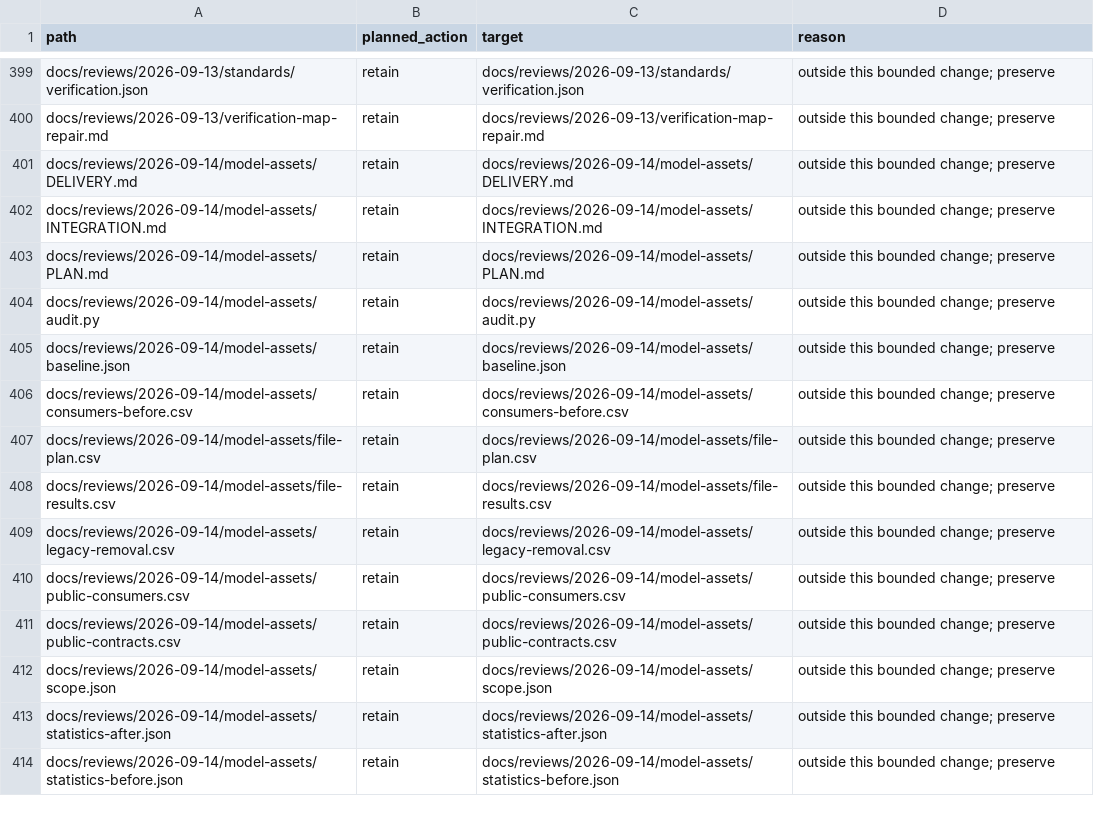
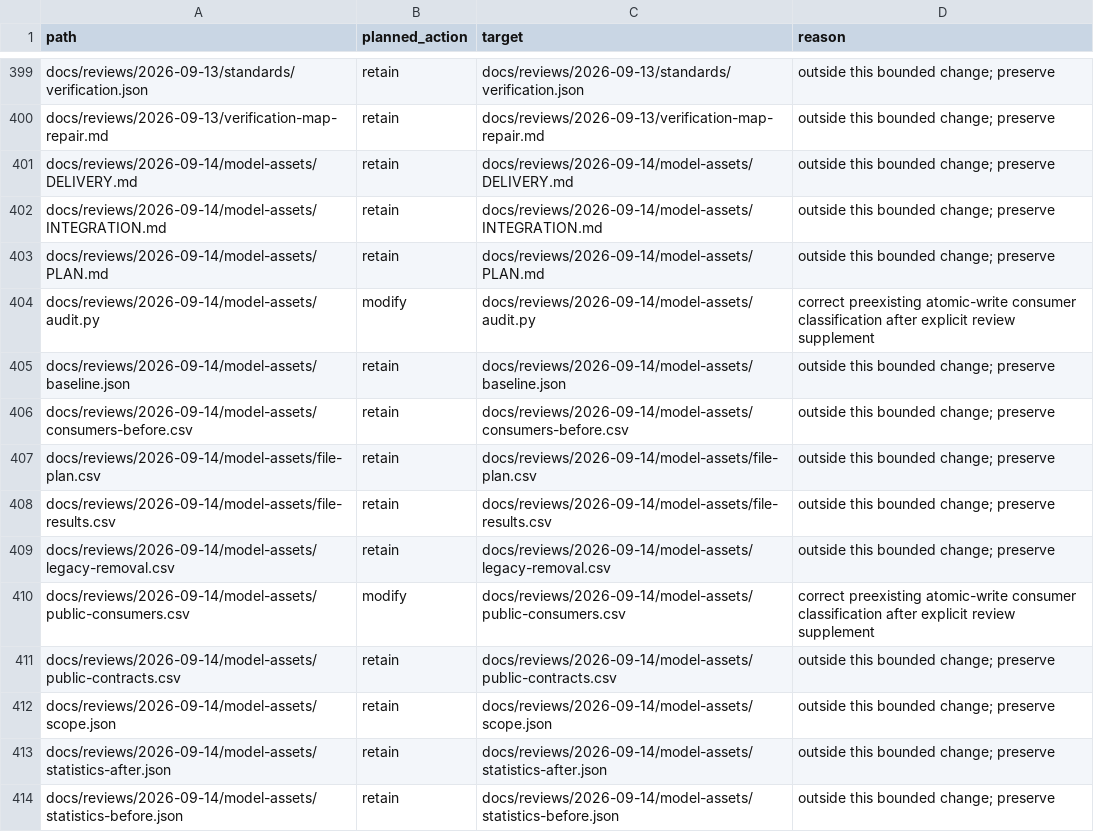
Before and after one commit to niuroumiantt/InResearch.ai, a CSV file: docs/reviews/2026-09-14/scene-framing/file-plan.csv, drawn as a sheet; only a part is shown, gaps mark what is left out.

Commit message:
docs: distinguish exclusive imports from retained atomic replacement consumers

```diff
--- a/docs/reviews/2026-09-14/scene-framing/file-plan.csv
+++ b/docs/reviews/2026-09-14/scene-framing/file-plan.csv
@@ -403,3 +403,3 @@ docs/reviews/2026-09-14/model-assets/INTEGRATION.md,retain,docs/reviews/2026-09-
 docs/reviews/2026-09-14/model-assets/PLAN.md,retain,docs/reviews/2026-09-14/model-assets/PLAN.md,outside this bounded change; preserve
-docs/reviews/2026-09-14/model-assets/audit.py,retain,docs/reviews/2026-09-14/model-assets/audit.py,outside this bounded change; preserve
+docs/reviews/2026-09-14/model-assets/audit.py,modify,docs/reviews/2026-09-14/model-assets/audit.py,correct preexisting atomic-write consumer classification after explicit review supplement
 docs/reviews/2026-09-14/model-assets/baseline.json,retain,docs/reviews/2026-09-14/model-assets/baseline.json,outside this bounded change; preserve
@@ -409,3 +409,3 @@ docs/reviews/2026-09-14/model-assets/file-results.csv,retain,docs/reviews/2026-0
 docs/reviews/2026-09-14/model-assets/legacy-removal.csv,retain,docs/reviews/2026-09-14/model-assets/legacy-removal.csv,outside this bounded change; preserve
-docs/reviews/2026-09-14/model-assets/public-consumers.csv,retain,docs/reviews/2026-09-14/model-assets/public-consumers.csv,outside this bounded change; preserve
+docs/reviews/2026-09-14/model-assets/public-consumers.csv,modify,docs/reviews/2026-09-14/model-assets/public-consumers.csv,correct preexisting atomic-write consumer classification after explicit review supplement
 docs/reviews/2026-09-14/model-assets/public-contracts.csv,retain,docs/reviews/2026-09-14/model-assets/public-contracts.csv,outside this bounded change; preserve
```
Also changed, not shown: docs/reviews/2026-09-14/model-assets/public-consumers.csv, docs/reviews/2026-09-14/scene-framing/file-results.csv, 6 other files.
